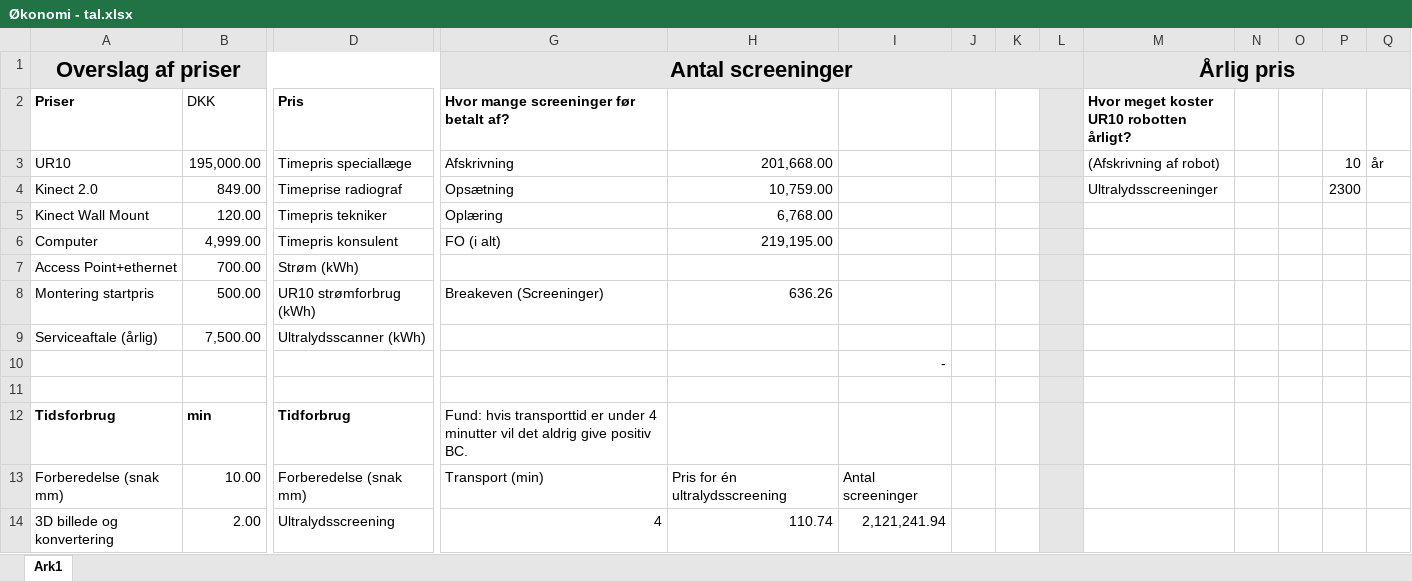
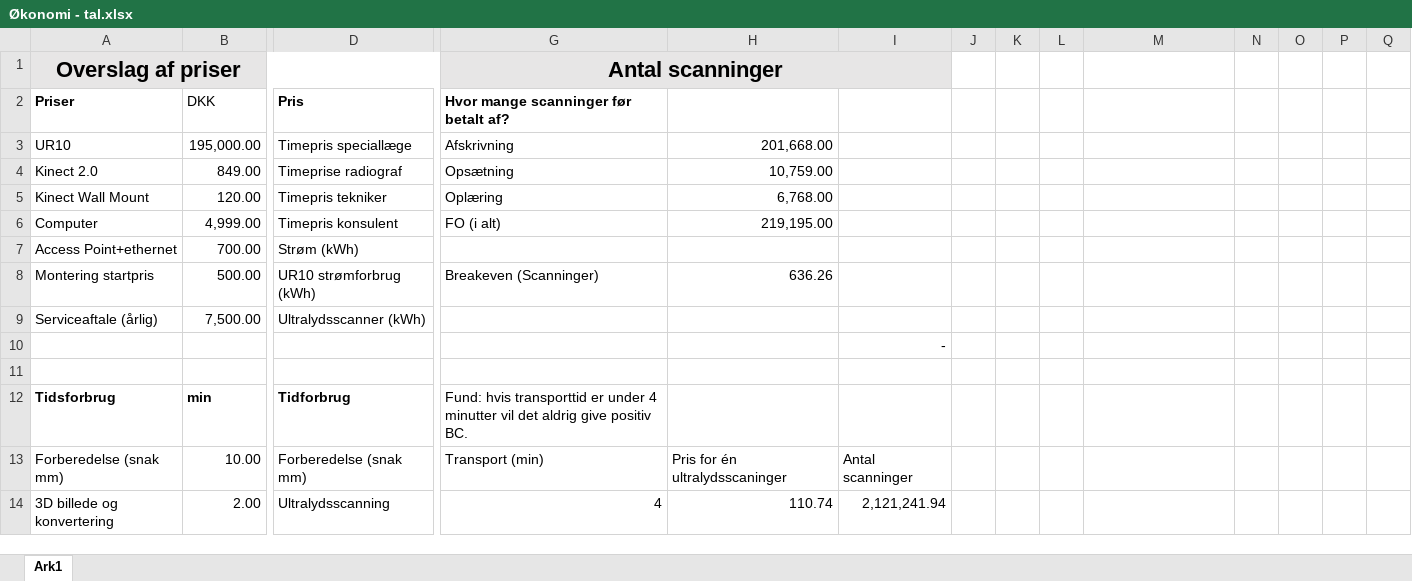
Before and after one commit to zeroregard/Automatic-Sonography, an Excel workbook: Rapportskrivning/Bilag/Til Projektrapport/Økonomi/Økonomi - tal.xlsx, sheet Ark1, drawn as a sheet; only a part is shown, gaps mark what is left out; values as stored, in another font and other column widths than the file's, no borders; the diff covers the shown part only; the diff names each change by its address in the sheet, - before the commit and + after, or states it on an @@ line.

Commit message:
Økonomisk analyse opdateret med Excel

```diff
--- a/Rapportskrivning/Bilag/Til Projektrapport/Økonomi/Økonomi - tal.xlsx (sheet Ark1)
+++ b/Rapportskrivning/Bilag/Til Projektrapport/Økonomi/Økonomi - tal.xlsx (sheet Ark1)
-G1: Antal screeninger
+G1: Antal scanninger
-G1:L1 merged
+G1:I1 merged
-J1:Q1 fill: #E7E6E6
+J1:Q1 fill: none
-M1: Årlig pris
+M1: (empty)
-M1:Q1 merged
-G2: Hvor mange screeninger før betalt af?
+G2: Hvor mange scanninger før betalt af?
-L2:L14 fill: #E7E6E6
+L2:L14 fill: none
-M2: Hvor meget koster UR10 robotten årligt?
+M2: (empty)
-M3: (Afskrivning af robot)
+M3: (empty)
-P3: 10
+P3: (empty)
-Q3: år
+Q3: (empty)
-M4: Ultralydsscreeninger
+M4: (empty)
-P4: 2300
+P4: (empty)
-G8: Breakeven (Screeninger)
+G8: Breakeven (Scanninger)
-H13: Pris for én ultralydsscreening
+H13: Pris for én ultralydsscaninger
-I13: Antal screeninger
+I13: Antal scanninger
-D14 (Pris): Ultralydsscreening
+D14 (Pris): Ultralydsscanning
```
Also changed, not shown: 5 edited cells and cell formats elsewhere in this sheet, 2 other files.
